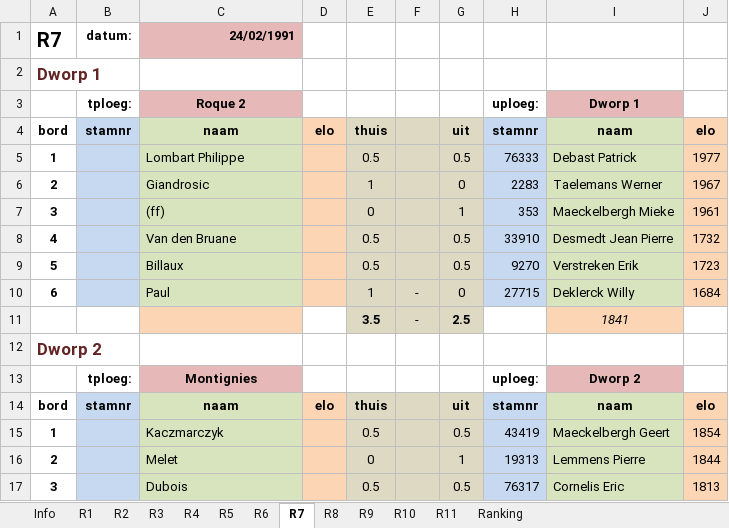
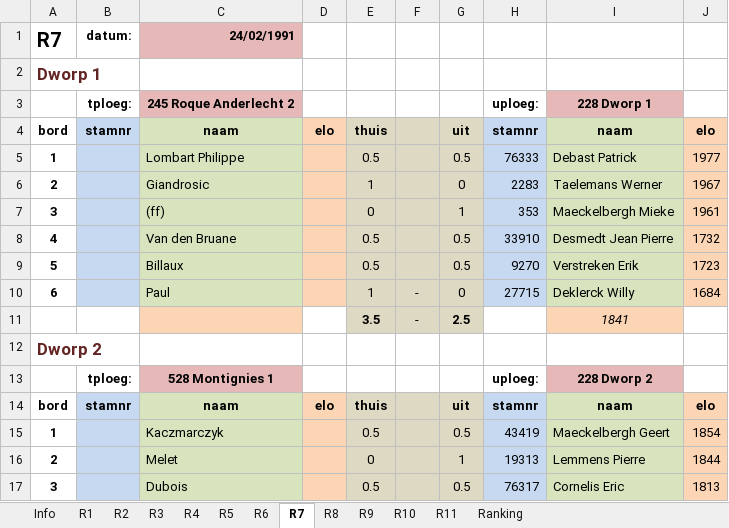
Before and after one commit to erpi/skdworp, an Excel workbook: _data/ni/ni9091/individueel_eindstand_dworp_12_9091.xlsx, sheet R7, drawn as a sheet; only a part is shown; values as stored, in another font and other column widths than the file's, no borders; the diff names each change by its address in the sheet, - before the commit and + after, or states it on an @@ line.

```diff
--- a/_data/ni/ni9091/individueel_eindstand_dworp_12_9091.xlsx (sheet R7)
+++ b/_data/ni/ni9091/individueel_eindstand_dworp_12_9091.xlsx (sheet R7)
-C3: Roque 2
+C3: 245 Roque Anderlecht 2
-I3: Dworp 1
+I3: 228 Dworp 1
-C13: Montignies
+C13: 528 Montignies 1
-I13: Dworp 2
+I13: 228 Dworp 2
```
Also changed, not shown: sheet Ranking, sheet Info, sheet R2, sheet R5, sheet R1, sheet R3, 4 more sheets, 4 other files.
